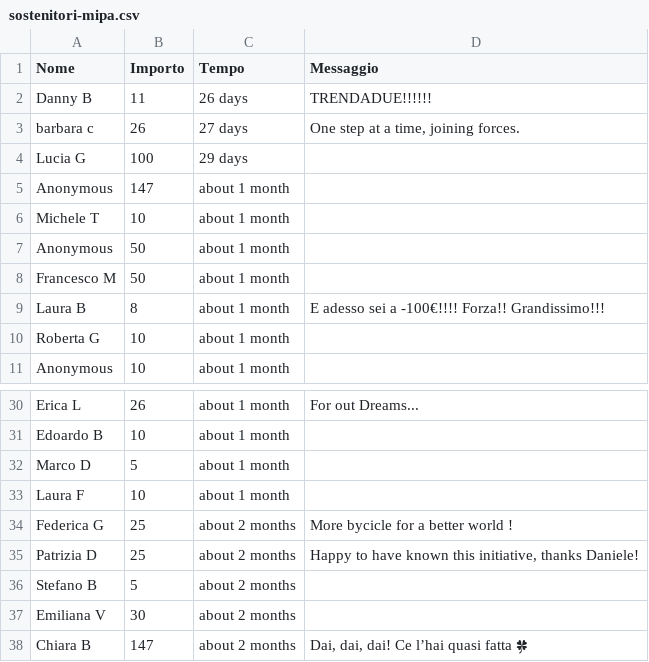
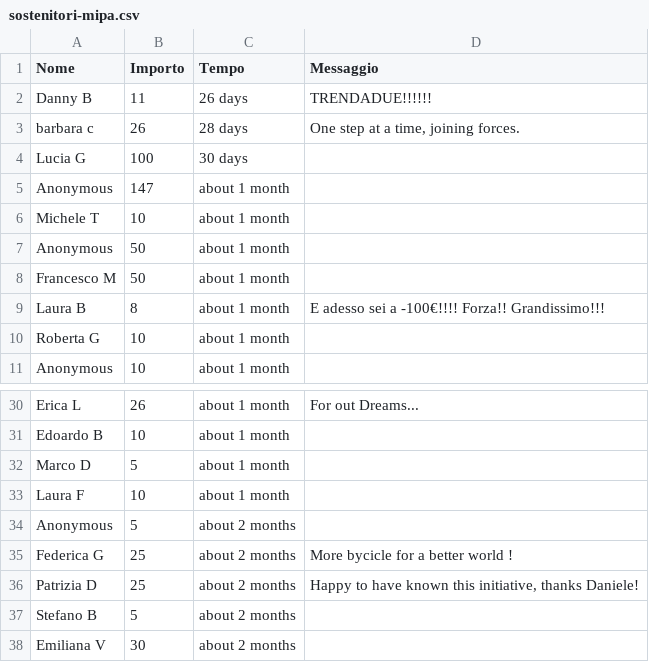
Before and after one commit to dannybag/inbiciperilmondo, a CSV file: sostenitori-mipa.csv, drawn as a sheet; only a part is shown, gaps mark what is left out; the shorter side is filled out with more unchanged rows.

```diff
--- a/sostenitori-mipa.csv
+++ b/sostenitori-mipa.csv
@@ -2,4 +2,4 @@
 "Danny B","11","26 days","TRENDADUE!!!!!!"
-"barbara c","26","27 days","One step at a time, joining forces."
-"Lucia G","100","29 days",""
+"barbara c","26","28 days","One step at a time, joining forces."
+"Lucia G","100","30 days",""
 "Anonymous","147","about 1 month",""
@@ -33,2 +33,3 @@
 "Laura F","10","about 1 month",""
+"Anonymous","5","about 2 months",""
 "Federica G","25","about 2 months","More bycicle for a better world !"
```
Also changed, not shown: 1 other file.
